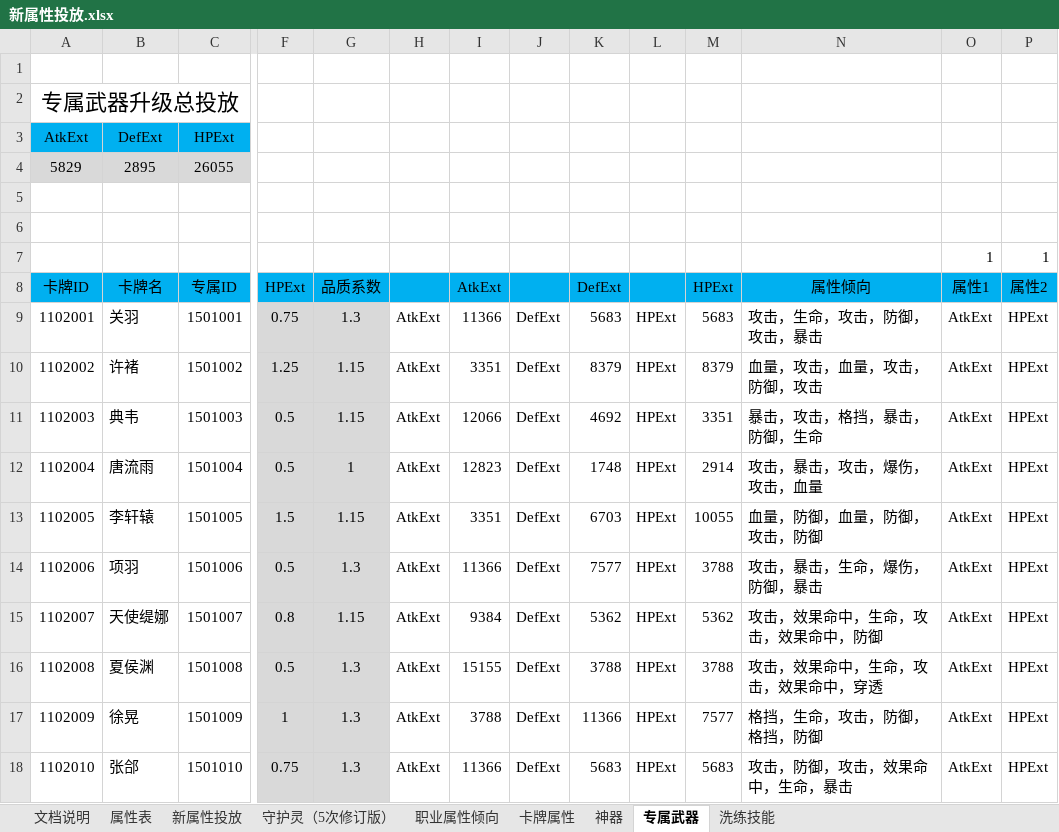
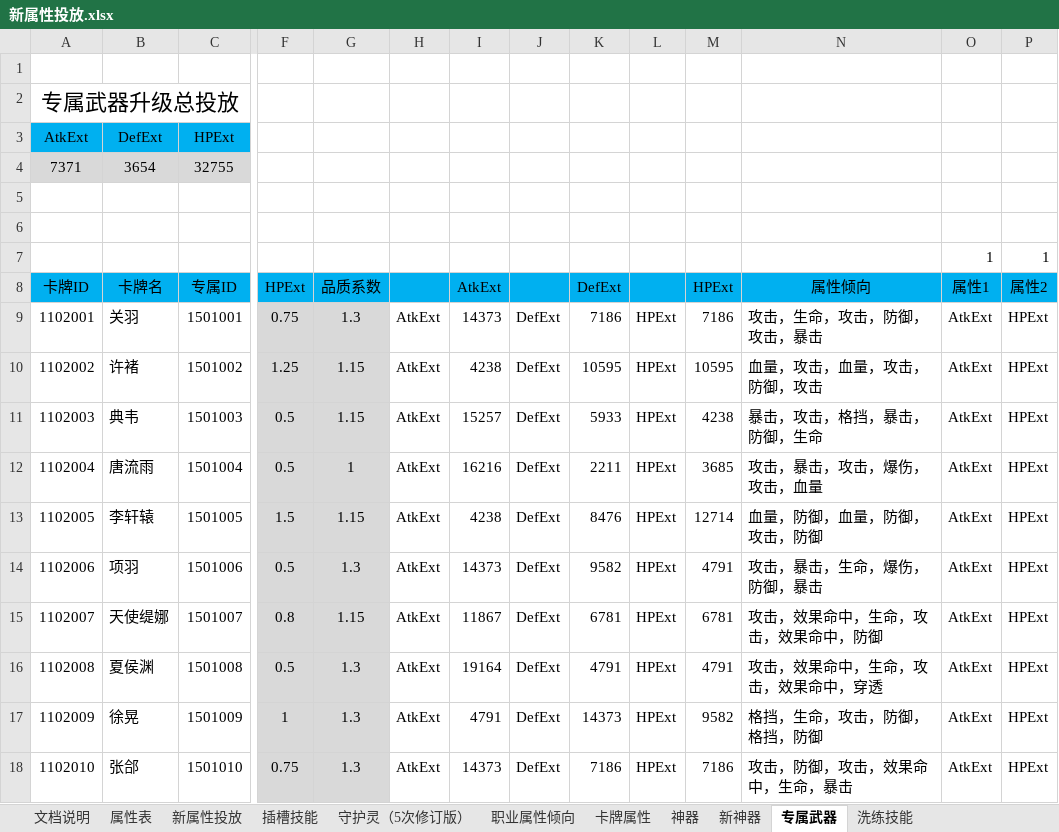
Before and after one commit to hataksumo/DesignerDoc, an Excel workbook: 策划案/镇魂街/新属性投放.xlsx, sheet 专属武器, drawn as a sheet; only a part is shown, gaps mark what is left out; values as stored, in another font and other column widths than the file's, no borders; removed rows and columns are numbered as before the commit, all else as after; rows hold the shown columns only; the diff covers the shown part only; the diff names each change by its address in the sheet, - before the commit and + after, or states it on an @@ line.

```diff
--- a/策划案/镇魂街/新属性投放.xlsx (sheet 专属武器)
+++ b/策划案/镇魂街/新属性投放.xlsx (sheet 专属武器)
+sheet tab: 插槽技能
+sheet tab: 新神器
-row 4: 5829 | 2895 | 26055
+row 4: 7371 | 3654 | 32755
-I9 (AtkExt): 11366
+I9 (AtkExt): 14373
-K9 (DefExt): 5683
+K9 (DefExt): 7186
-M9 (HPExt): 5683
+M9 (HPExt): 7186
-I10 (AtkExt): 3351
+I10 (AtkExt): 4238
-K10 (DefExt): 8379
+K10 (DefExt): 10595
-M10 (HPExt): 8379
+M10 (HPExt): 10595
-I11 (AtkExt): 12066
+I11 (AtkExt): 15257
-K11 (DefExt): 4692
+K11 (DefExt): 5933
-M11 (HPExt): 3351
+M11 (HPExt): 4238
-I12 (AtkExt): 12823
+I12 (AtkExt): 16216
-K12 (DefExt): 1748
+K12 (DefExt): 2211
-M12 (HPExt): 2914
+M12 (HPExt): 3685
-I13 (AtkExt): 3351
+I13 (AtkExt): 4238
-K13 (DefExt): 6703
+K13 (DefExt): 8476
-M13 (HPExt): 10055
+M13 (HPExt): 12714
-I14 (AtkExt): 11366
+I14 (AtkExt): 14373
-K14 (DefExt): 7577
+K14 (DefExt): 9582
-M14 (HPExt): 3788
+M14 (HPExt): 4791
-I15 (AtkExt): 9384
+I15 (AtkExt): 11867
-K15 (DefExt): 5362
+K15 (DefExt): 6781
-M15 (HPExt): 5362
+M15 (HPExt): 6781
-I16 (AtkExt): 15155
+I16 (AtkExt): 19164
-K16 (DefExt): 3788
+K16 (DefExt): 4791
-M16 (HPExt): 3788
+M16 (HPExt): 4791
-I17 (AtkExt): 3788
+I17 (AtkExt): 4791
-K17 (DefExt): 11366
+K17 (DefExt): 14373
-M17 (HPExt): 7577
+M17 (HPExt): 9582
-I18 (AtkExt): 11366
+I18 (AtkExt): 14373
-K18 (DefExt): 5683
+K18 (DefExt): 7186
-M18 (HPExt): 5683
+M18 (HPExt): 7186
```
Also changed, not shown: 33 edited cells elsewhere in this sheet, sheet 卡牌属性, sheet 神器, sheet 新属性投放, 策划案/镇魂街/经济总表.xlsx, 策划案/镇魂街/经济概述.xlsx.
